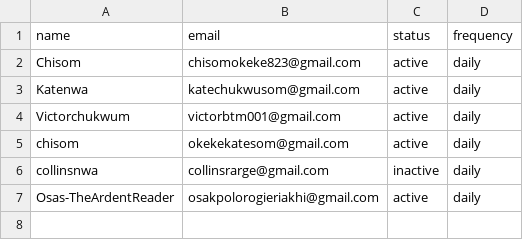
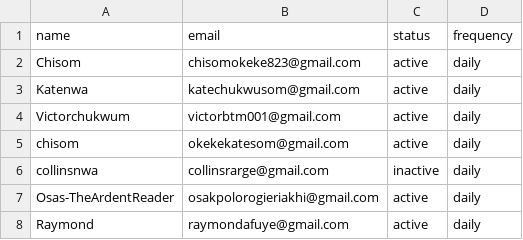
Before and after one commit to KateChukwusom/daily-quotes-app, a CSV file: daily-quotes-app/scripts/users.csv, drawn as a sheet.

Commit message:
Added a subscriber to the email list

```diff
--- a/daily-quotes-app/scripts/users.csv
+++ b/daily-quotes-app/scripts/users.csv
@@ -7 +7,2 @@ collinsnwa,collinsrarge@gmail.com,inactive,daily
 Osas-TheArdentReader,osakpolorogieriakhi@gmail.com,active,daily
+Raymond,raymondafuye@gmail.com,active,daily
```
